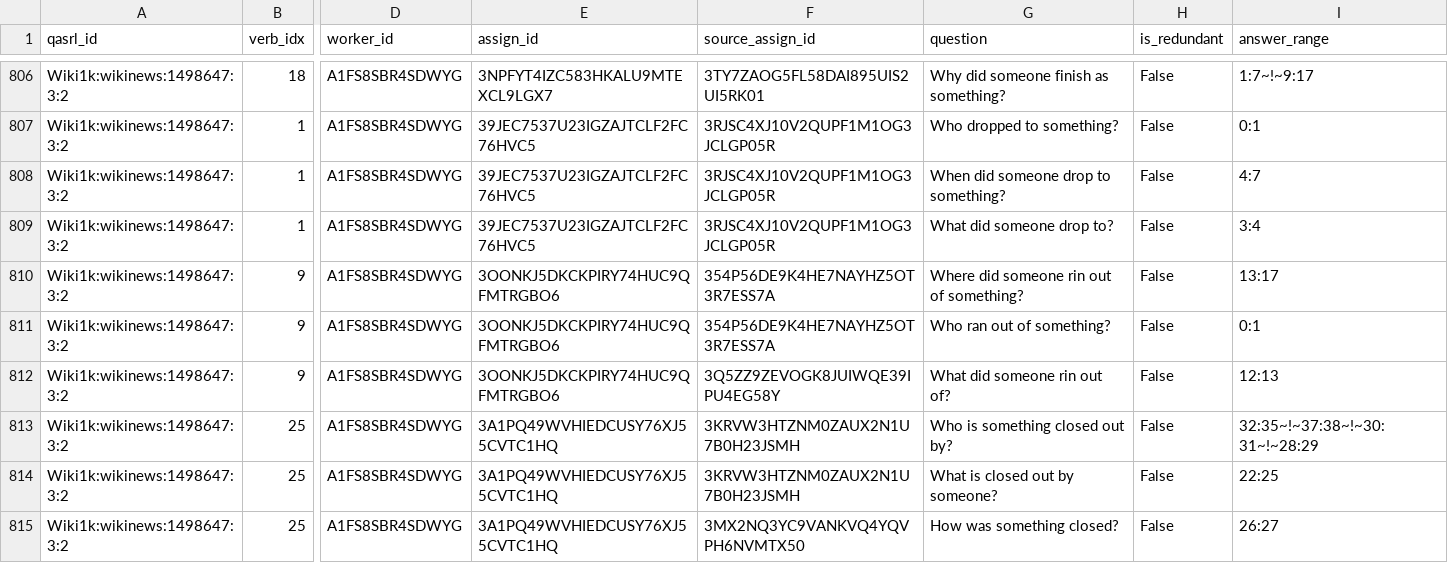
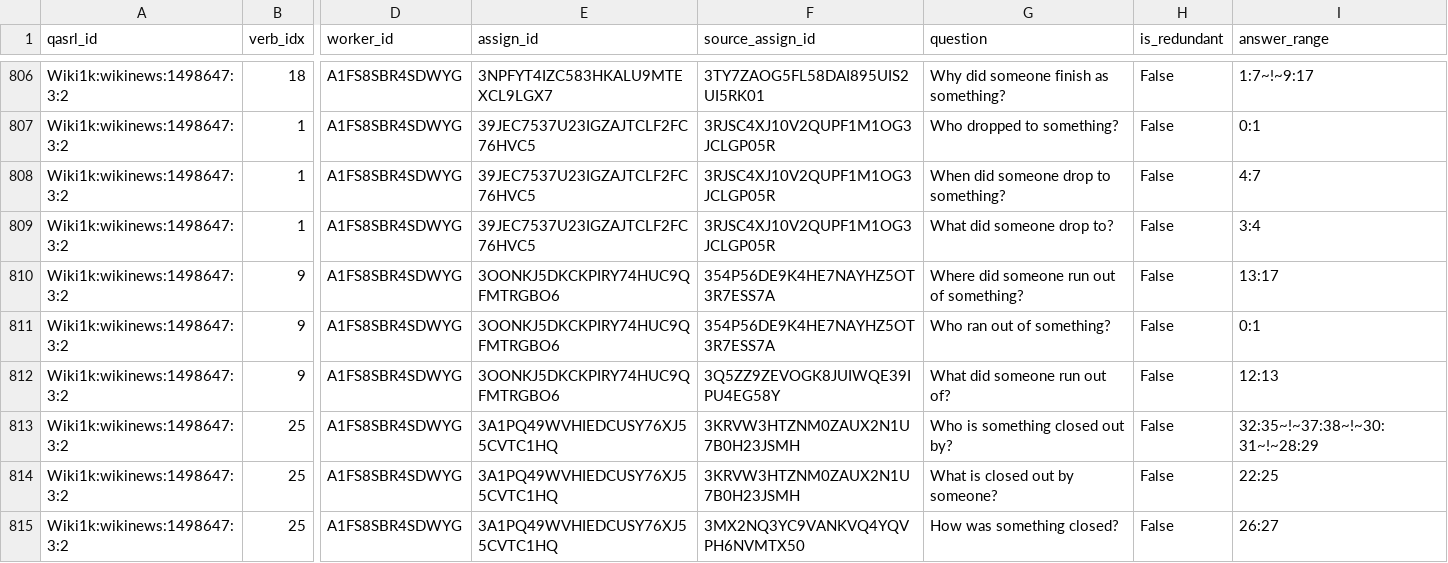
Before and after one commit to plroit/qasrl-gs, a CSV file: data/gold/wikinews.dev.gold.csv, drawn as a sheet; only a part is shown, gaps mark what is left out; the diff covers the shown part only; the diff names each change by its address in the sheet, - before the commit and + after, or states it on an @@ line.

```diff
--- a/data/gold/wikinews.dev.gold.csv
+++ b/data/gold/wikinews.dev.gold.csv
-G810 (question): Where did someone rin out of something?
+G810 (question): Where did someone run out of something?
-G812 (question): What did someone rin out of?
+G812 (question): What did someone run out of?
```
Also changed, not shown: 12 edited cells elsewhere in this file, data/gold/wikinews.test.gold.csv, data/gold/wikipedia.dev.gold.csv, 1 other file.
